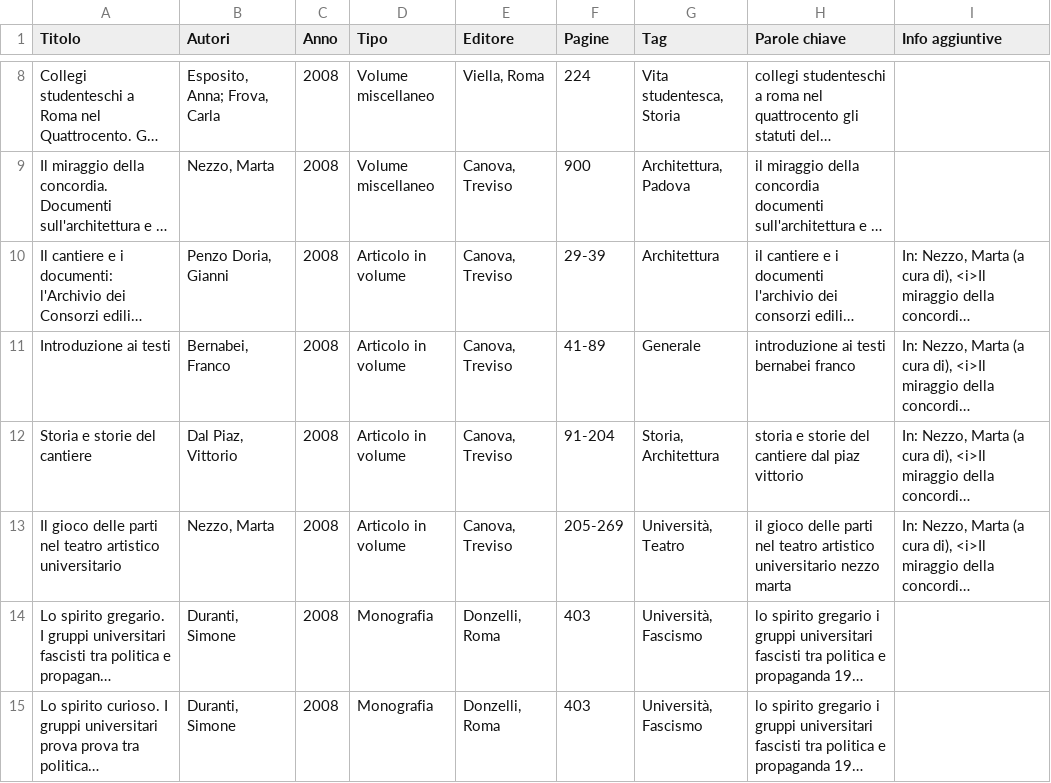
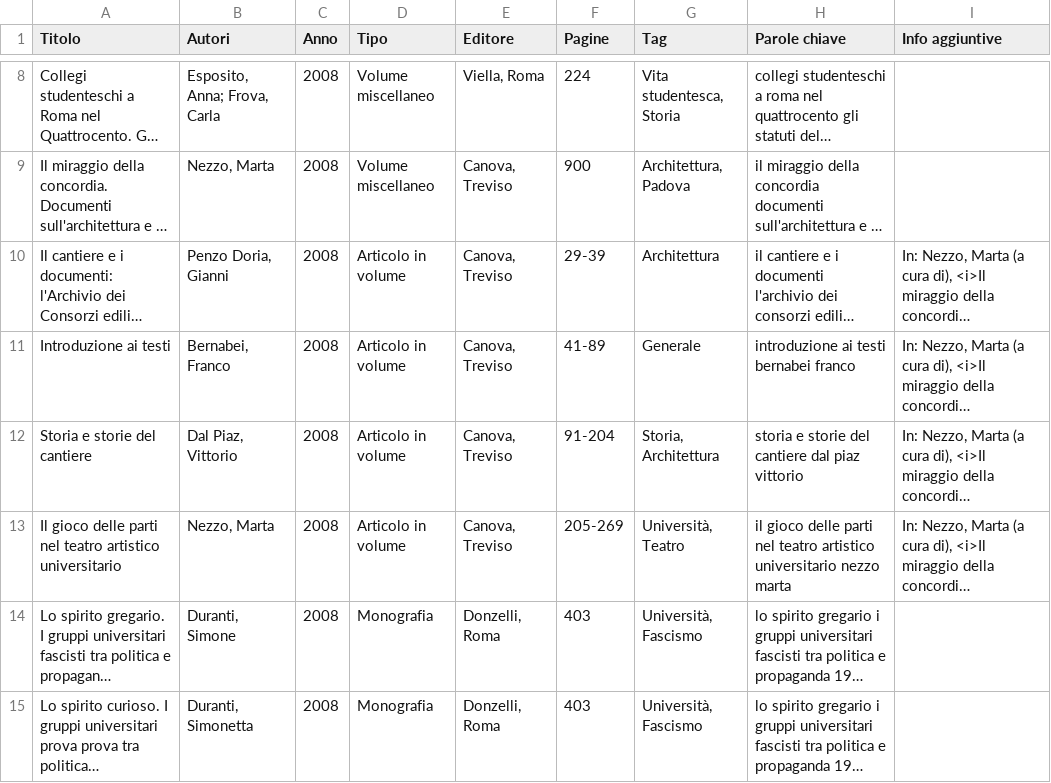
Before and after one commit to carlasalvaterra-spec/BIBLIOGRAFIA_CISUI, a CSV file: bibliografia_cisui.csv, drawn as a sheet; only a part is shown, gaps mark what is left out; long unchanged cells end in …; the diff names each change by its address in the sheet, - before the commit and + after, or states it on an @@ line.

Commit message:
Update bibliografia_cisui.csv

```diff
--- a/bibliografia_cisui.csv
+++ b/bibliografia_cisui.csv
-B15 (Autori): Duranti, Simone
+B15 (Autori): Duranti, Simonetta
```
